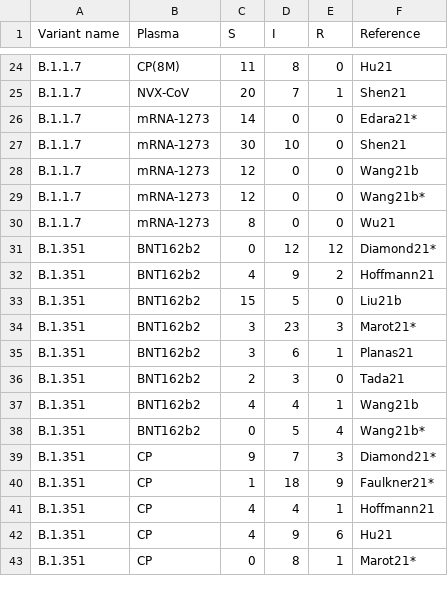
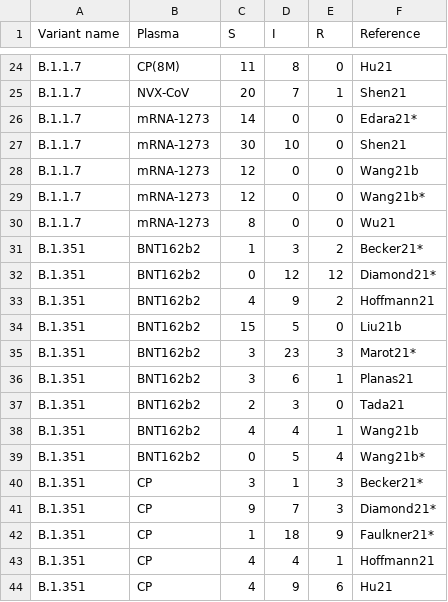
Before and after one commit to hivdb/covid-drdb-reports, a CSV file: susceptibility-data_files/table/TableS4.csv, drawn as a sheet; only a part is shown, gaps mark what is left out; the shorter side is filled out with more unchanged rows.

Commit message:
add Becker21

```diff
--- a/susceptibility-data_files/table/TableS4.csv
+++ b/susceptibility-data_files/table/TableS4.csv
@@ -30,2 +30,3 @@ B.1.1.7,mRNA-1273,12,0,0,Wang21b*
 B.1.1.7,mRNA-1273,8,0,0,Wu21
+B.1.351,BNT162b2,1,3,2,Becker21*
 B.1.351,BNT162b2,0,12,12,Diamond21*
@@ -38,2 +39,3 @@ B.1.351,BNT162b2,4,4,1,Wang21b
 B.1.351,BNT162b2,0,5,4,Wang21b*
+B.1.351,CP,3,1,3,Becker21*
 B.1.351,CP,9,7,3,Diamond21*
```
Also changed, not shown: susceptibility-data_files/table/TableS3.csv, susceptibility-data_files/table/table4.csv, 7 other files.
